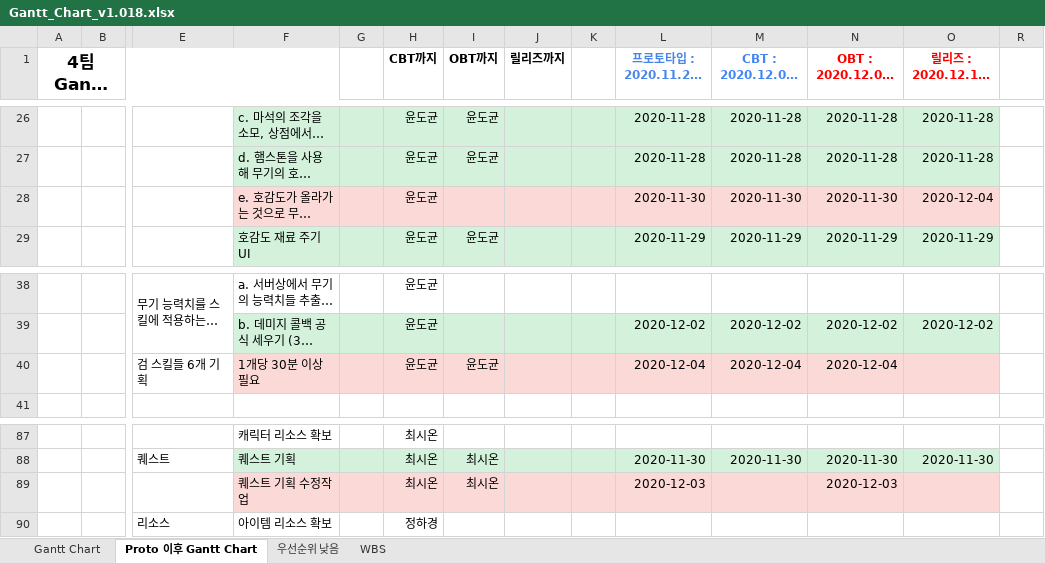
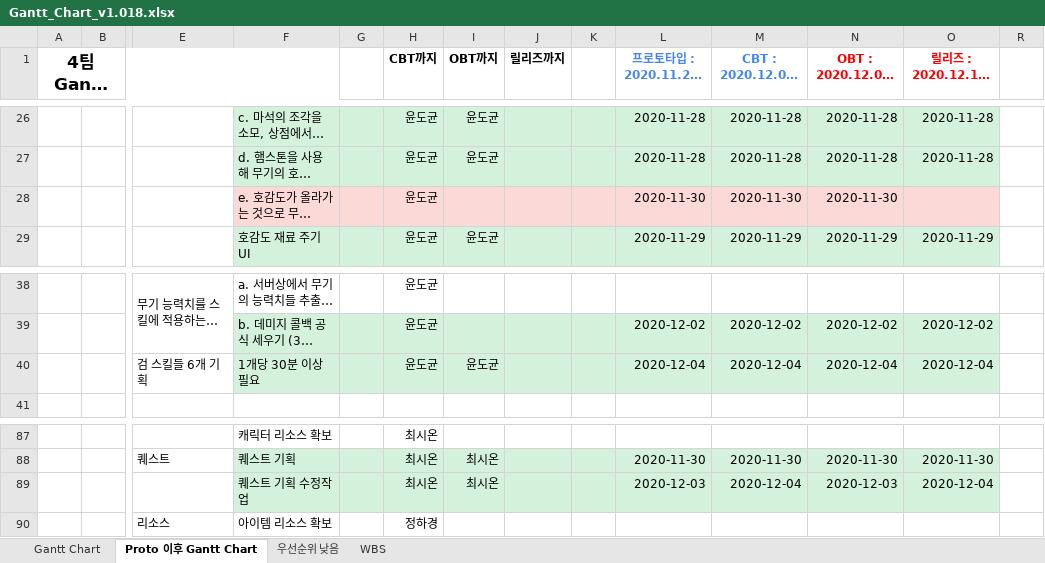
Before and after one commit to YDGYDGYDG/Yaho, an Excel workbook: Gantt_Chart_v1.018.xlsx, sheet Proto 이후 Gantt Chart, drawn as a sheet; only a part is shown, gaps mark what is left out; long unchanged cells end in …; values as stored, in another font and other column widths than the file's, no borders; the diff covers the shown part only; the diff names each change by its address in the sheet, - before the commit and + after, or states it on an @@ line.

Commit message:
Update Gantt_Chart_v1.018.xlsx

```diff
--- a/Gantt_Chart_v1.018.xlsx (sheet Proto 이후 Gantt Chart)
+++ b/Gantt_Chart_v1.018.xlsx (sheet Proto 이후 Gantt Chart)
-O28 (릴리즈 : 2020.12.10(목)): 2020-12-04
+O28 (릴리즈 : 2020.12.10(목)): (empty)
-F40:O40 fill: #FBD9D7
+F40:O40 fill: #D3F1DB
-O40 (릴리즈 : 2020.12.10(목)): (empty)
+O40 (릴리즈 : 2020.12.10(목)): 2020-12-04
-F89:O89 fill: #FBD9D7
+F89:O89 fill: #D3F1DB
-M89 (CBT : 2020.12.03(목)): (empty)
+M89 (CBT : 2020.12.03(목)): 2020-12-04
-O89 (릴리즈 : 2020.12.10(목)): (empty)
+O89 (릴리즈 : 2020.12.10(목)): 2020-12-04
```
Also changed, not shown: 3 added rows, 3 removed rows, 7 edited cells and cell formats elsewhere in this sheet.
